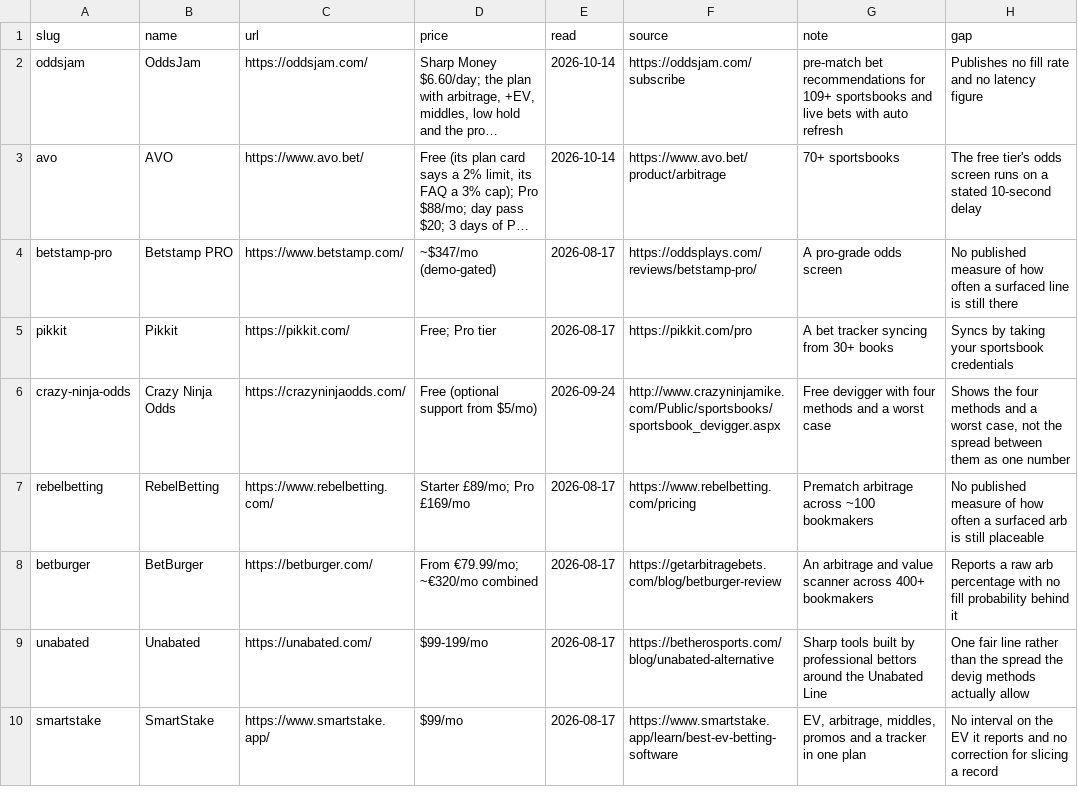
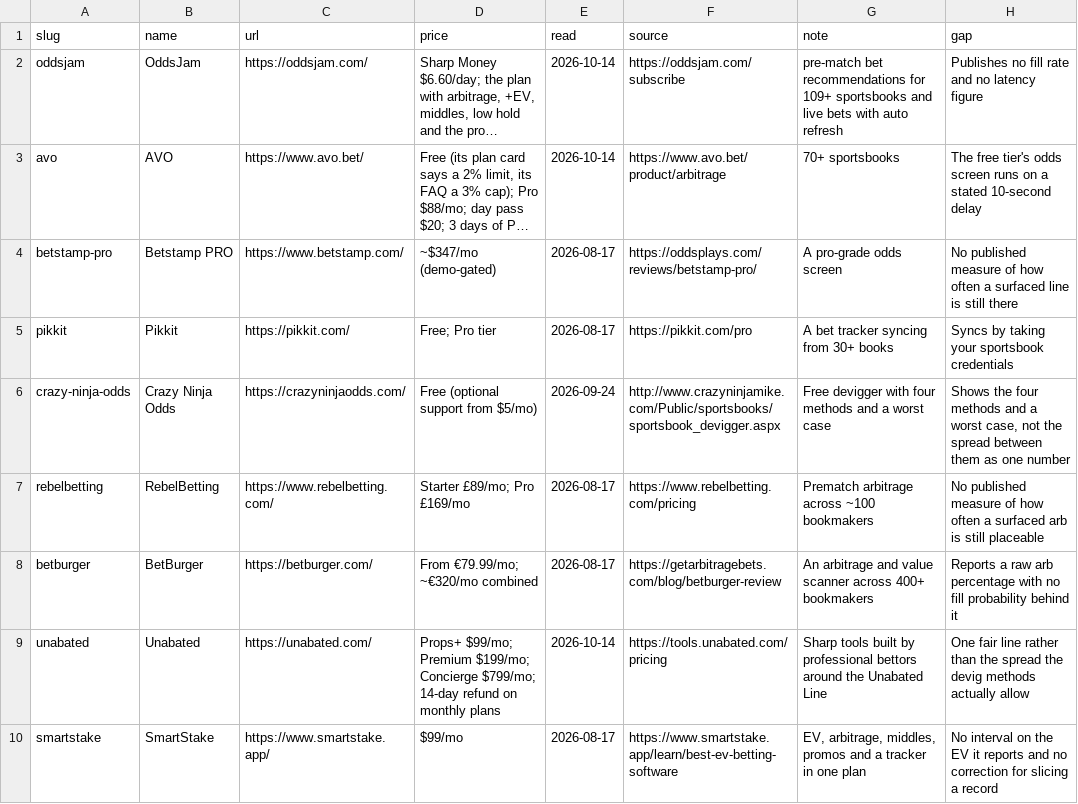
Before and after one commit to mattkerr09/bookbreaker-site, a CSV file: _data/competitors.csv, drawn as a sheet; long unchanged cells end in ….

Commit message:
Unabated re-read from its own pricing page 2026-10-14: Props+ $99/mo, Premium $199/mo, Concierge $799/mo, 14-day refund on monthly plans

```diff
--- a/_data/competitors.csv
+++ b/_data/competitors.csv
@@ -8,3 +8,3 @@ rebelbetting,RebelBetting,https://www.rebelbetting.com/,Starter £89/mo; Pro £1
 betburger,BetBurger,https://betburger.com/,From €79.99/mo; ~€320/mo combined,2026-08-17,https://getarbitragebets.com/blog/betburger-review,An arbitrage and value scanner across 400+ bookmakers,Reports a raw arb percentage with no fill probability behind it
-unabated,Unabated,https://unabated.com/,$99-199/mo,2026-08-17,https://betherosports.com/blog/unabated-alternative,Sharp tools built by professional bettors around the Unabated Line,One fair line rather than the spread the devig methods actually allow
+unabated,Unabated,https://unabated.com/,"Props+ $99/mo; Premium $199/mo; Concierge $799/mo; 14-day refund on monthly plans",2026-10-14,https://tools.unabated.com/pricing,Sharp tools built by professional bettors around the Unabated Line,One fair line rather than the spread the devig methods actually allow
 smartstake,SmartStake,https://www.smartstake.app/,$99/mo,2026-08-17,https://www.smartstake.app/learn/best-ev-betting-software,"EV, arbitrage, middles, promos and a tracker in one plan",No interval on the EV it reports and no correction for slicing a record
```
Also changed, not shown: 2 other files.
